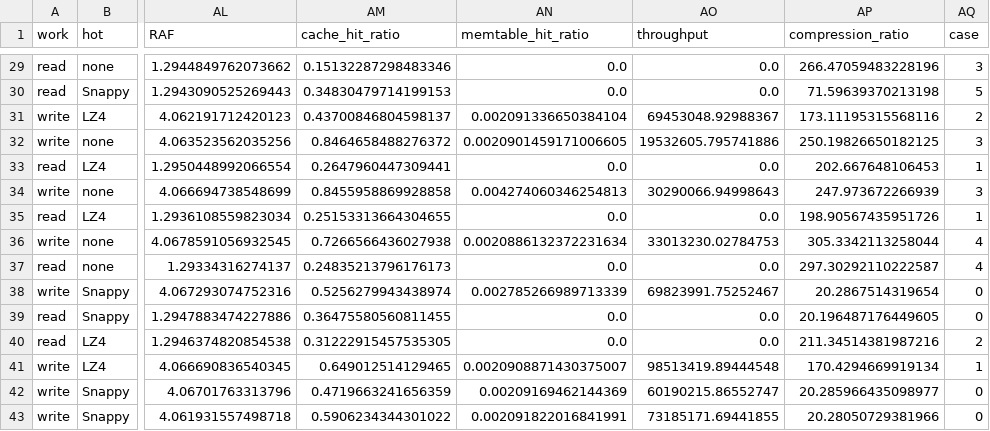
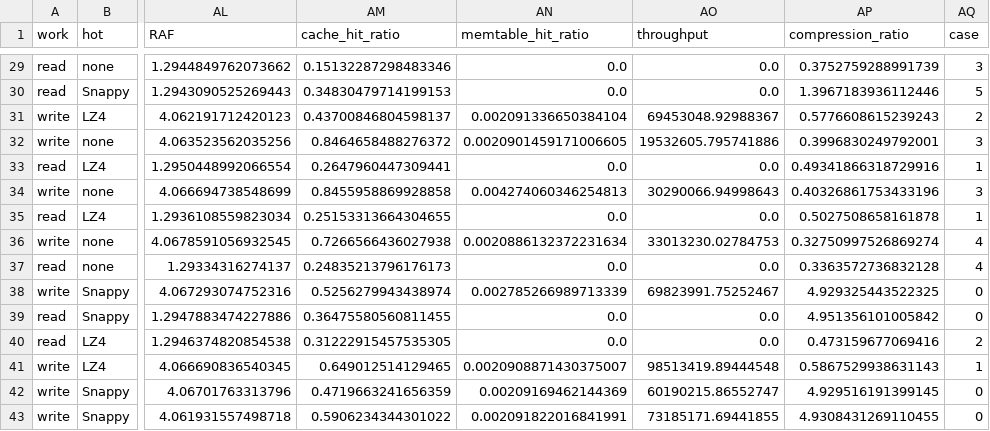
Before and after one commit to yrc00/opensource_sw_analysis, a CSV file: Lab3/modified_h4_summary.csv, drawn as a sheet; only a part is shown, gaps mark what is left out; the diff covers the shown part only; the diff names each change by its address in the sheet, - before the commit and + after, or states it on an @@ line.

```diff
--- a/Lab3/modified_h4_summary.csv
+++ b/Lab3/modified_h4_summary.csv
-AP29 (compression_ratio): 266.47059483228196
+AP29 (compression_ratio): 0.3752759288991739
-AP30 (compression_ratio): 71.59639370213198
+AP30 (compression_ratio): 1.3967183936112446
-AP31 (compression_ratio): 173.11195315568116
+AP31 (compression_ratio): 0.5776608615239243
-AP32 (compression_ratio): 250.19826650182125
+AP32 (compression_ratio): 0.3996830249792001
-AP33 (compression_ratio): 202.667648106453
+AP33 (compression_ratio): 0.49341866318729916
-AP34 (compression_ratio): 247.973672266939
+AP34 (compression_ratio): 0.40326861753433196
-AP35 (compression_ratio): 198.90567435951726
+AP35 (compression_ratio): 0.5027508658161878
-AP36 (compression_ratio): 305.3342113258044
+AP36 (compression_ratio): 0.32750997526869274
-AP37 (compression_ratio): 297.30292110222587
+AP37 (compression_ratio): 0.3363572736832128
-AP38 (compression_ratio): 20.2867514319654
+AP38 (compression_ratio): 4.929325443522325
-AP39 (compression_ratio): 20.196487176449605
+AP39 (compression_ratio): 4.951356101005842
-AP40 (compression_ratio): 211.34514381987216
+AP40 (compression_ratio): 0.473159677069416
-AP41 (compression_ratio): 170.4294669919134
+AP41 (compression_ratio): 0.5867529938631143
-AP42 (compression_ratio): 20.285966435098977
+AP42 (compression_ratio): 4.929516191399145
-AP43 (compression_ratio): 20.28050729381966
+AP43 (compression_ratio): 4.9308431269110455
```
Also changed, not shown: 27 edited cells elsewhere in this file, Lab3/modified_h4_summary_2.csv, 5 other files.
